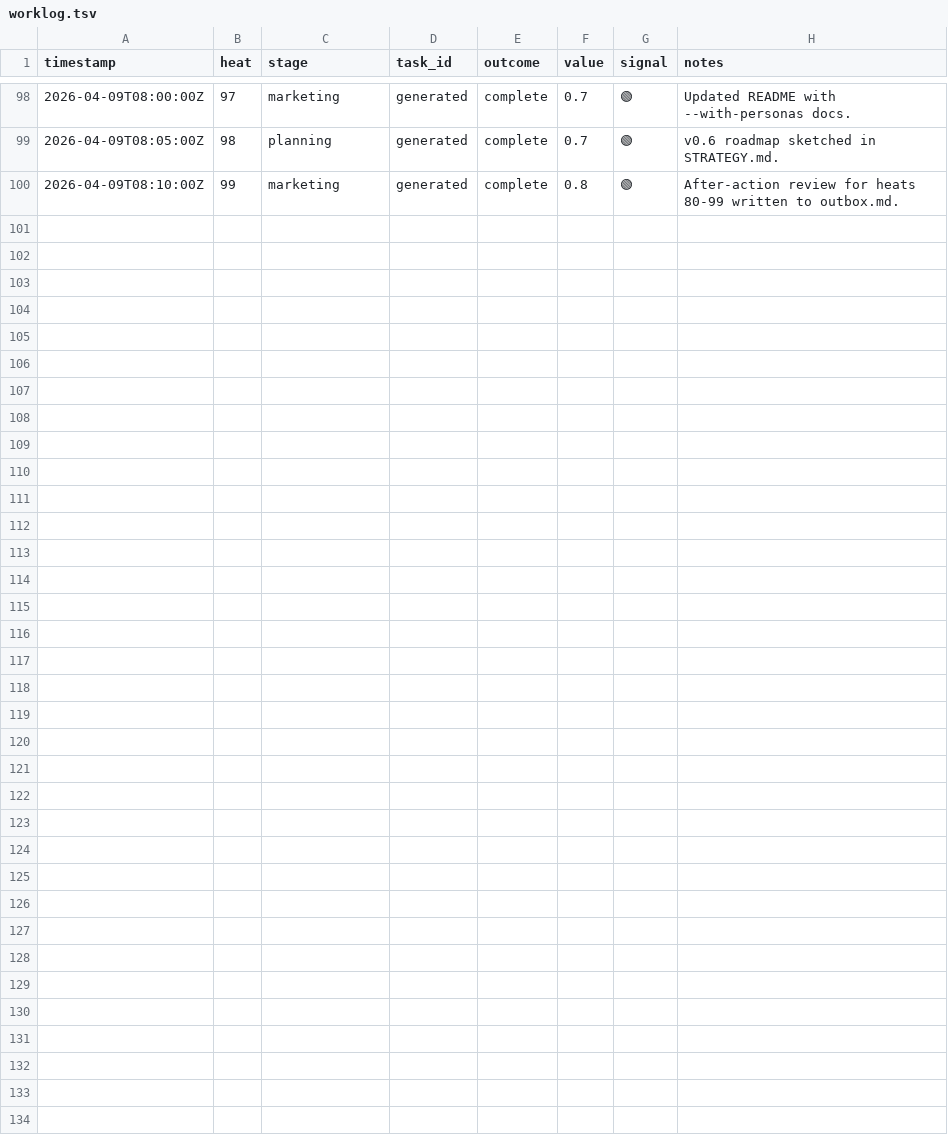
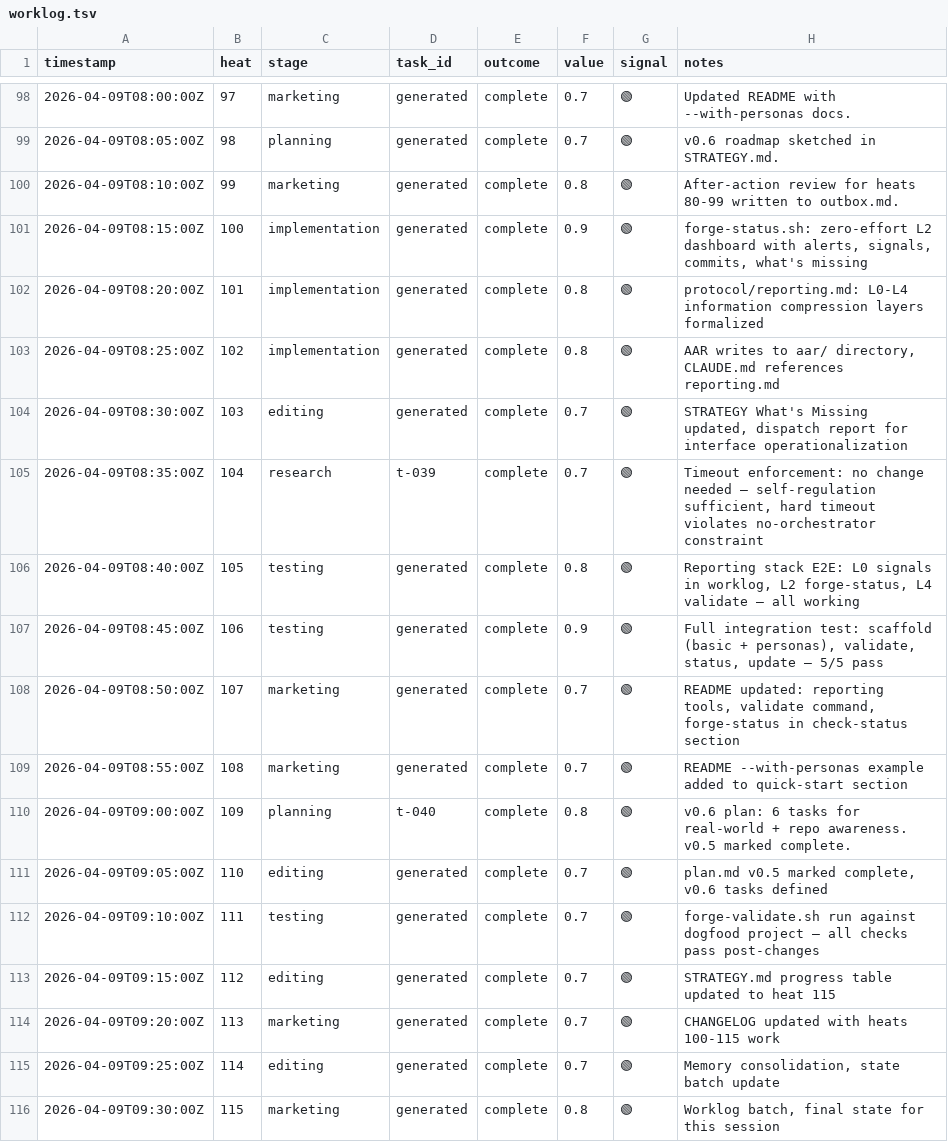
Before and after one commit to mangeshgupte/smithy2, a TSV file: worklog.tsv, drawn as a sheet; only a part is shown, gaps mark what is left out.

Commit message:
[editing] Heats 109-119: v0.6 plan, full state update, AAR, CHANGELOG, 81% overall progress

```diff
--- a/worklog.tsv
+++ b/worklog.tsv
@@ -100 +100,17 @@ timestamp	heat	stage	task_id	outcome	value	signal	notes
 2026-04-09T08:10:00Z	99	marketing	generated	complete	0.8	🟢	After-action review for heats 80-99 written to outbox.md.
+2026-04-09T08:15:00Z	100	implementation	generated	complete	0.9	🟢	forge-status.sh: zero-effort L2 dashboard with alerts, signals, commits, what's missing
+2026-04-09T08:20:00Z	101	implementation	generated	complete	0.8	🟢	protocol/reporting.md: L0-L4 information compression layers formalized
+2026-04-09T08:25:00Z	102	implementation	generated	complete	0.8	🟢	AAR writes to aar/ directory, CLAUDE.md references reporting.md
+2026-04-09T08:30:00Z	103	editing	generated	complete	0.7	🟢	STRATEGY What's Missing updated, dispatch report for interface operationalization
+2026-04-09T08:35:00Z	104	research	t-039	complete	0.7	🟢	Timeout enforcement: no change needed — self-regulation sufficient, hard timeout violates no-orchestrator constraint
+2026-04-09T08:40:00Z	105	testing	generated	complete	0.8	🟢	Reporting stack E2E: L0 signals in worklog, L2 forge-status, L4 validate — all working
+2026-04-09T08:45:00Z	106	testing	generated	complete	0.9	🟢	Full integration test: scaffold (basic + personas), validate, status, update — 5/5 pass
+2026-04-09T08:50:00Z	107	marketing	generated	complete	0.7	🟢	README updated: reporting tools, validate command, forge-status in check-status section
+2026-04-09T08:55:00Z	108	marketing	generated	complete	0.7	🟢	README --with-personas example added to quick-start section
+2026-04-09T09:00:00Z	109	planning	t-040	complete	0.8	🟢	v0.6 plan: 6 tasks for real-world + repo awareness. v0.5 marked complete.
+2026-04-09T09:05:00Z	110	editing	generated	complete	0.7	🟢	plan.md v0.5 marked complete, v0.6 tasks defined
+2026-04-09T09:10:00Z	111	testing	generated	complete	0.7	🟢	forge-validate.sh run against dogfood project — all checks pass post-changes
+2026-04-09T09:15:00Z	112	editing	generated	complete	0.7	🟢	STRATEGY.md progress table updated to heat 115
+2026-04-09T09:20:00Z	113	marketing	generated	complete	0.7	🟢	CHANGELOG updated with heats 100-115 work
+2026-04-09T09:25:00Z	114	editing	generated	complete	0.7	🟢	Memory consolidation, state batch update
+2026-04-09T09:30:00Z	115	marketing	generated	complete	0.8	🟢	Worklog batch, final state for this session
```
Also changed, not shown: 7 other files.
